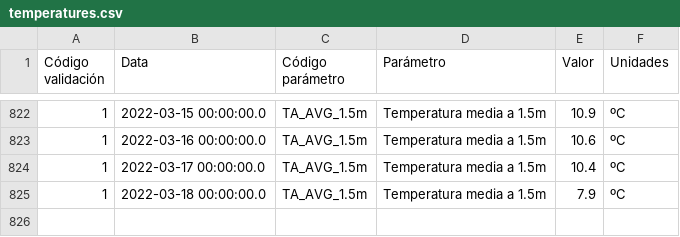
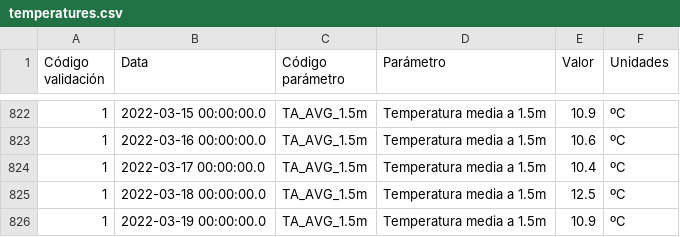
Before and after one commit to maqroll/electricity_consumption, a CSV file: temperatures.csv, drawn as a sheet; only a part is shown, gaps mark what is left out.

```diff
--- a/temperatures.csv
+++ b/temperatures.csv
@@ -824,2 +824,3 @@
 "1","2022-03-17 00:00:00.0","TA_AVG_1.5m","Temperatura media a 1.5m","10.4","ºC"
-"1","2022-03-18 00:00:00.0","TA_AVG_1.5m","Temperatura media a 1.5m","7.9","ºC"
+"1","2022-03-18 00:00:00.0","TA_AVG_1.5m","Temperatura media a 1.5m","12.5","ºC"
+"1","2022-03-19 00:00:00.0","TA_AVG_1.5m","Temperatura media a 1.5m","10.9","ºC"
```
